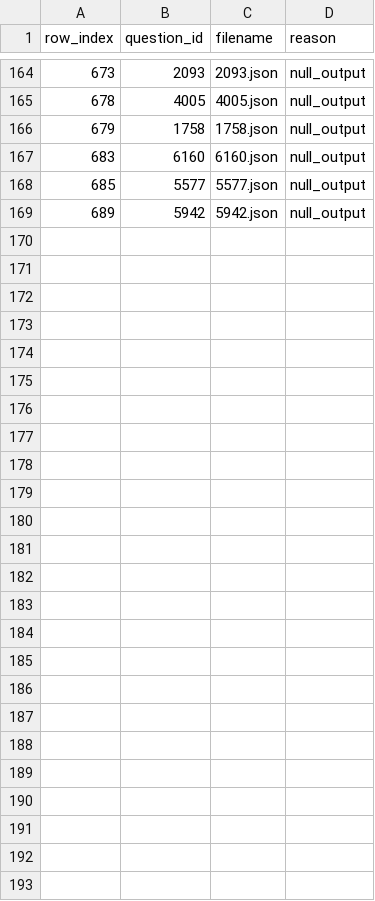
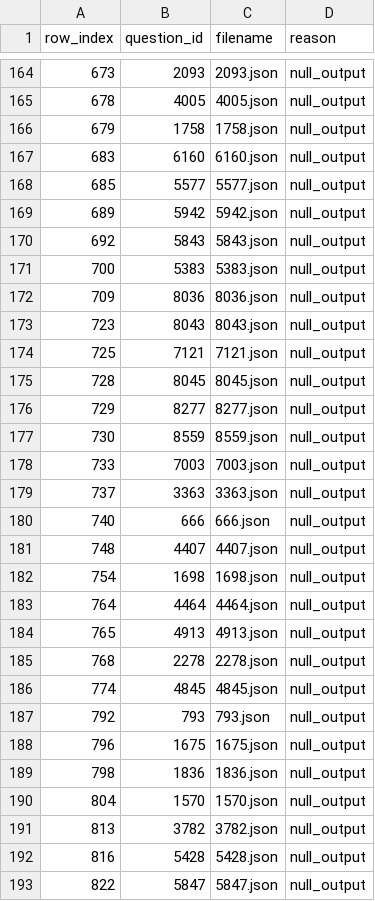
Before and after one commit to Bluebear77/GraspTest, a CSV file: output/CompMix/top1000/bad_executions.csv, drawn as a sheet; only a part is shown, gaps mark what is left out; the diff names each change by its address in the sheet, - before the commit and + after, or states it on an @@ line.

Commit message:
finished 17th batch, generated 850/1000 JSON files

```diff
--- a/output/CompMix/top1000/bad_executions.csv
+++ b/output/CompMix/top1000/bad_executions.csv
+row 170: 692 | 5843 | 5843.json | null_output
+row 171: 700 | 5383 | 5383.json | null_output
+row 172: 709 | 8036 | 8036.json | null_output
+row 173: 723 | 8043 | 8043.json | null_output
+row 174: 725 | 7121 | 7121.json | null_output
+row 175: 728 | 8045 | 8045.json | null_output
+row 176: 729 | 8277 | 8277.json | null_output
+row 177: 730 | 8559 | 8559.json | null_output
+row 178: 733 | 7003 | 7003.json | null_output
+row 179: 737 | 3363 | 3363.json | null_output
+row 180: 740 | 666 | 666.json | null_output
+row 181: 748 | 4407 | 4407.json | null_output
+row 182: 754 | 1698 | 1698.json | null_output
+row 183: 764 | 4464 | 4464.json | null_output
+row 184: 765 | 4913 | 4913.json | null_output
+row 185: 768 | 2278 | 2278.json | null_output
+row 186: 774 | 4845 | 4845.json | null_output
+row 187: 792 | 793 | 793.json | null_output
+row 188: 796 | 1675 | 1675.json | null_output
+row 189: 798 | 1836 | 1836.json | null_output
+row 190: 804 | 1570 | 1570.json | null_output
+row 191: 813 | 3782 | 3782.json | null_output
+row 192: 816 | 5428 | 5428.json | null_output
+row 193: 822 | 5847 | 5847.json | null_output
```
Also changed, not shown: 24 other files.
